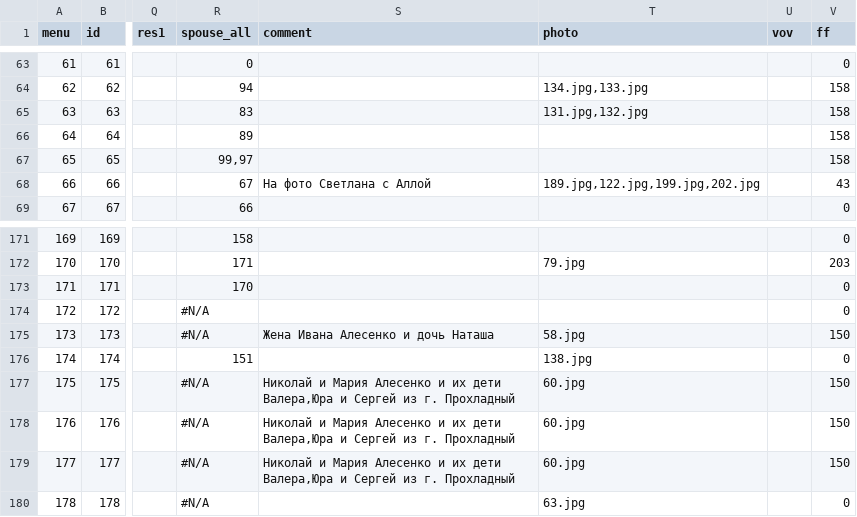
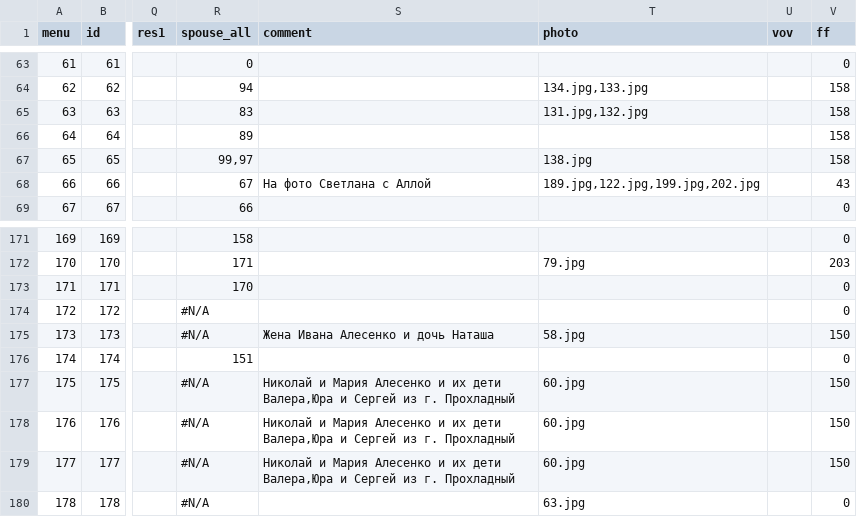
Before and after one commit to Itzamna/family, a CSV file: _data/family.csv, drawn as a sheet; only a part is shown, gaps mark what is left out; the diff names each change by its address in the sheet, - before the commit and + after, or states it on an @@ line.

```diff
--- a/_data/family.csv
+++ b/_data/family.csv
-T67 (photo): (empty)
+T67 (photo): 138.jpg
-T176 (photo): 138.jpg
+T176 (photo): (empty)
```
Also changed, not shown: 1 other file.
